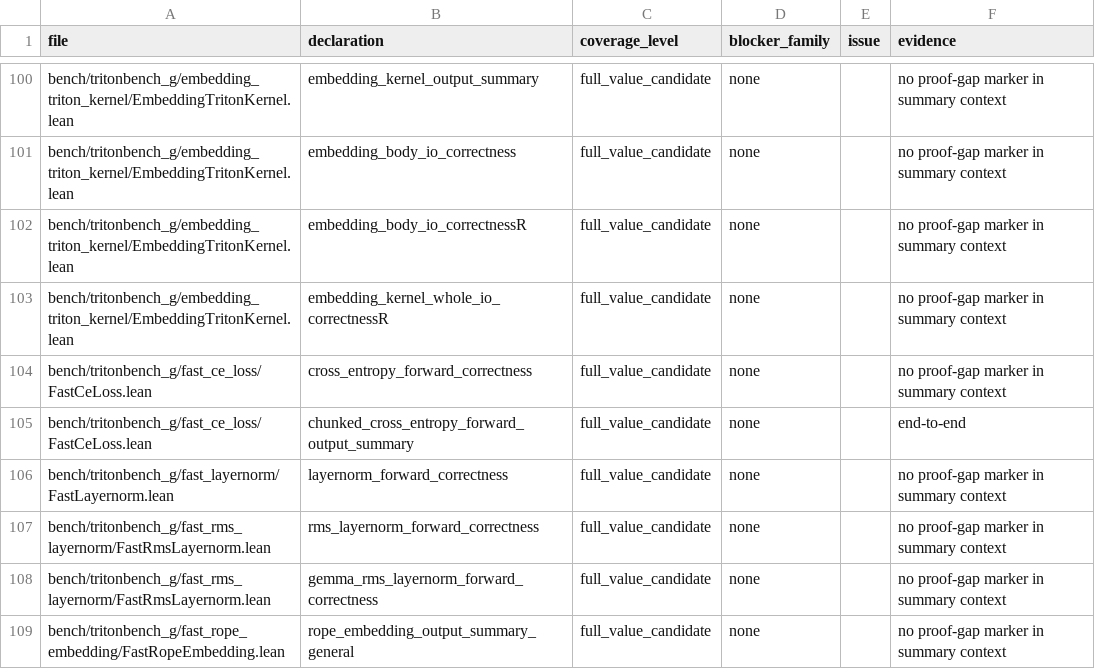
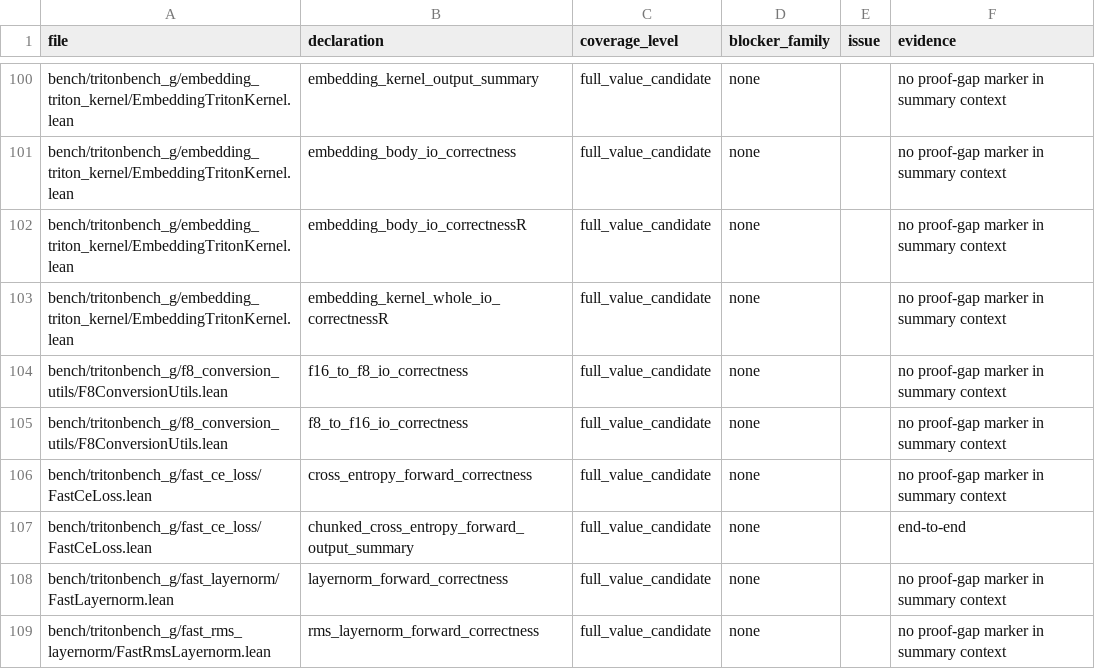
Before and after one commit to VeriInfra-Lab/VeriTile, a TSV file: bench/tritonbench_g/proof_gap_manifest.tsv, drawn as a sheet; only a part is shown, gaps mark what is left out; the shorter side is filled out with more unchanged rows; the diff names each change by its address in the sheet, - before the commit and + after, or states it on an @@ line.

```diff
--- a/bench/tritonbench_g/proof_gap_manifest.tsv
+++ b/bench/tritonbench_g/proof_gap_manifest.tsv
+row 104: bench/tritonbench_g/f8_conversion_utils/F8ConversionUtils.lean | f16_to_f8_io_correctness | full_value_candidate | none |  | no proof-gap marker in summary context
+row 105: bench/tritonbench_g/f8_conversion_utils/F8ConversionUtils.lean | f8_to_f16_io_correctness | full_value_candidate | none |  | no proof-gap marker in summary context
```
Also changed, not shown: 28 other files.
